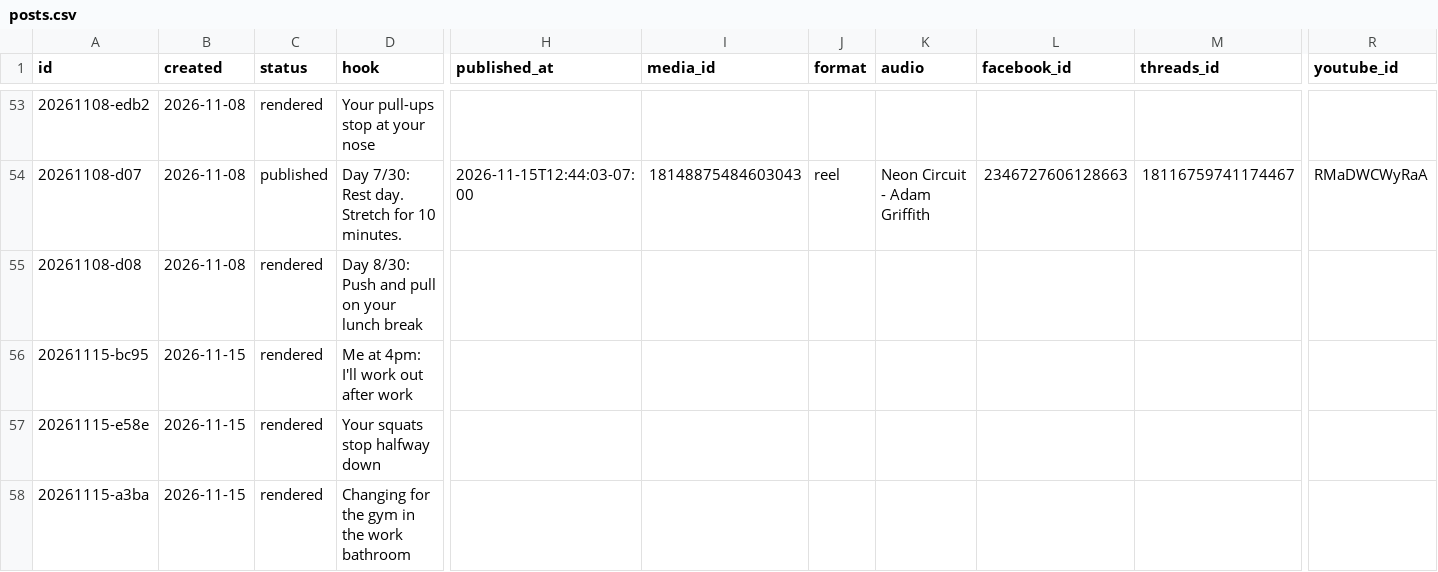
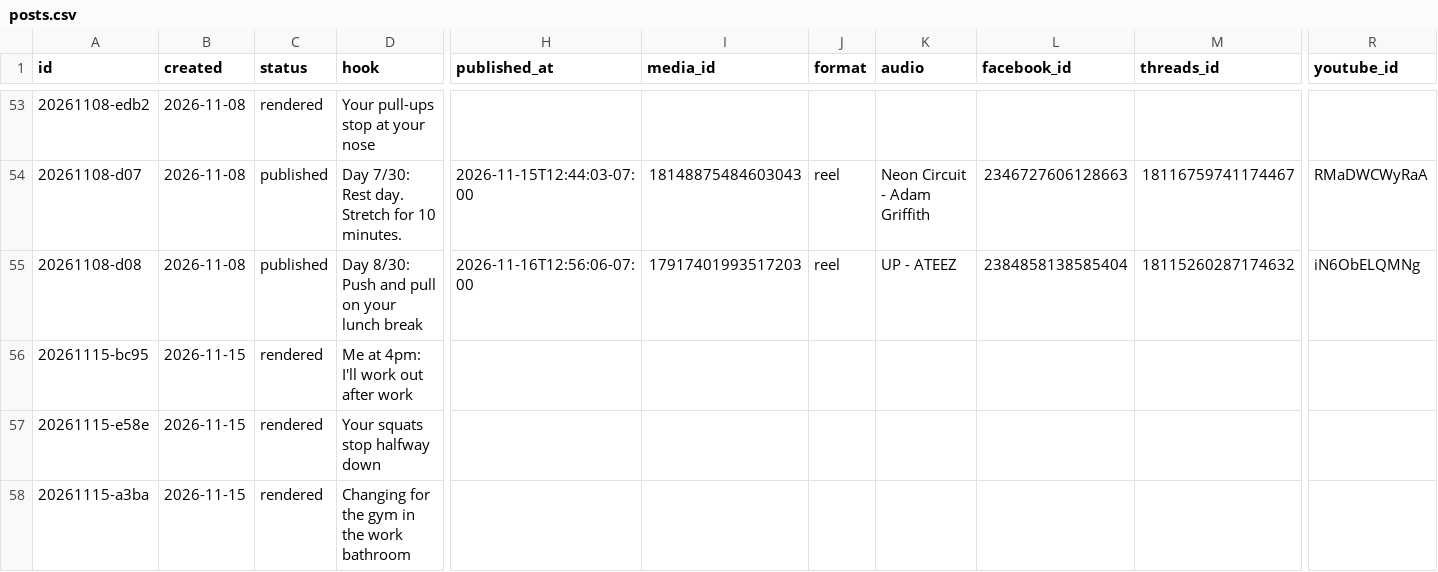
Before and after one commit to lunchbreaklifts/lunch-break-lifts, a CSV file: posts.csv, drawn as a sheet; only a part is shown, gaps mark what is left out; the diff names each change by its address in the sheet, - before the commit and + after, or states it on an @@ line.

Commit message:
Published post

```diff
--- a/posts.csv
+++ b/posts.csv
-C55 (status): rendered
+C55 (status): published
-H55 (published_at): (empty)
+H55 (published_at): 2026-11-16T12:56:06-07:00
-I55 (media_id): (empty)
+I55 (media_id): 17917401993517203
-J55 (format): (empty)
+J55 (format): reel
-K55 (audio): (empty)
+K55 (audio): UP - ATEEZ
-L55 (facebook_id): (empty)
+L55 (facebook_id): 2384858138585404
-M55 (threads_id): (empty)
+M55 (threads_id): 18115260287174632
-R55 (youtube_id): (empty)
+R55 (youtube_id): iN6ObELQMNg
```
Also changed, not shown: 13 other files.
